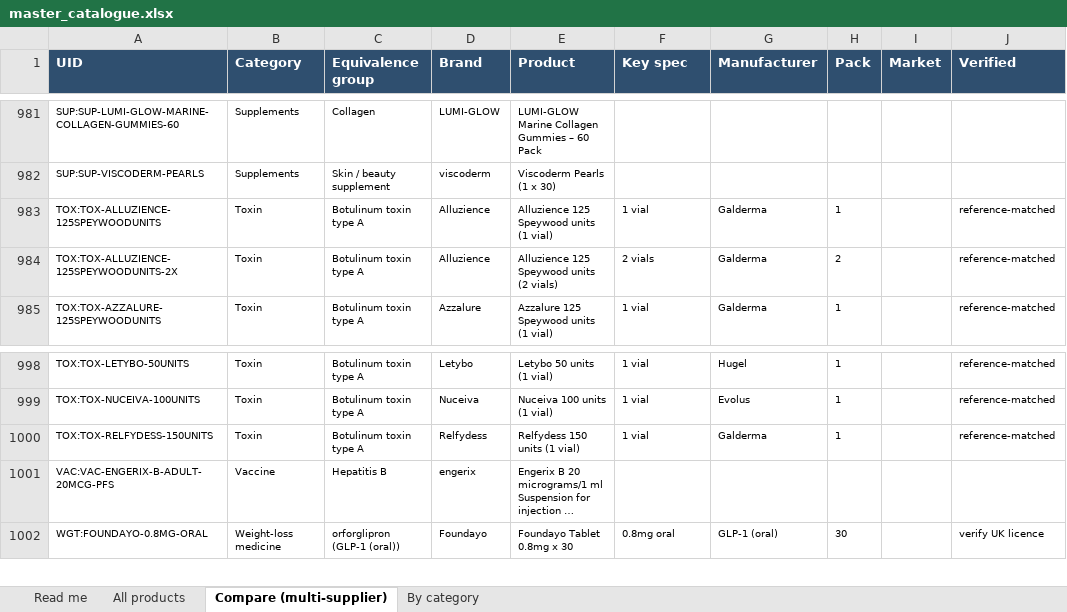
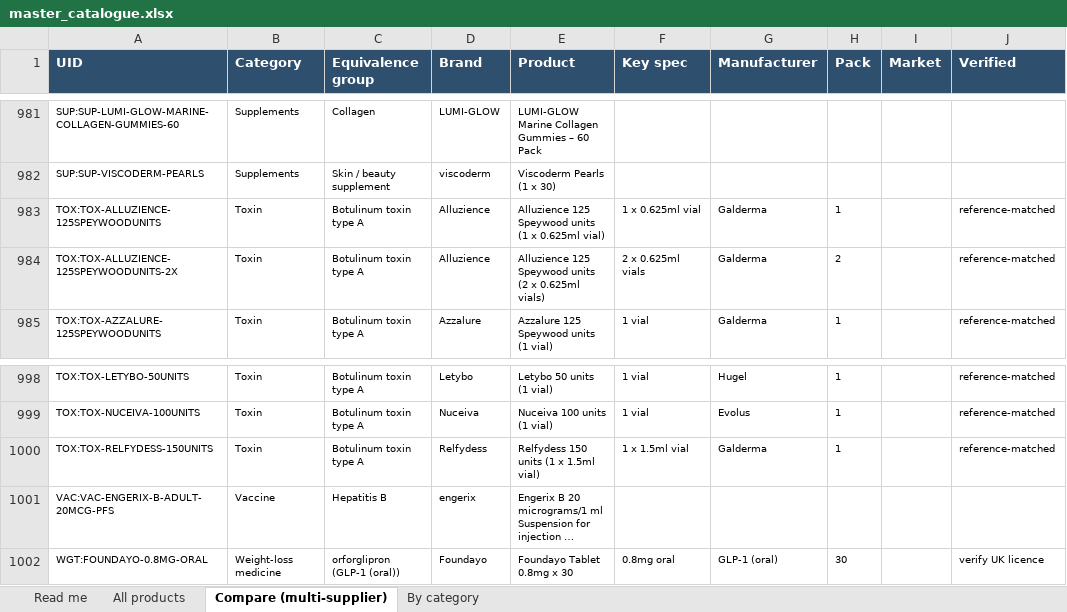
Before and after one commit to asghariresearcher1918-cyber/product-matching, an Excel workbook: output/master_catalogue.xlsx, sheet Compare (multi-supplier), drawn as a sheet; only a part is shown, gaps mark what is left out; long unchanged cells end in …; values as stored, in another font and other column widths than the file's, no borders; the diff names each change by its address in the sheet, - before the commit and + after, or states it on an @@ line.

```diff
--- a/output/master_catalogue.xlsx (sheet Compare (multi-supplier))
+++ b/output/master_catalogue.xlsx (sheet Compare (multi-supplier))
-E983 (Product): Alluzience 125 Speywood units (1 vial)
+E983 (Product): Alluzience 125 Speywood units (1 x 0.625ml vial)
-F983 (Key spec): 1 vial
+F983 (Key spec): 1 x 0.625ml vial
-E984 (Product): Alluzience 125 Speywood units (2 vials)
+E984 (Product): Alluzience 125 Speywood units (2 x 0.625ml vials)
-F984 (Key spec): 2 vials
+F984 (Key spec): 2 x 0.625ml vials
-E1000 (Product): Relfydess 150 units (1 vial)
+E1000 (Product): Relfydess 150 units (1 x 1.5ml vial)
-F1000 (Key spec): 1 vial
+F1000 (Key spec): 1 x 1.5ml vial
```
Also changed, not shown: sheet All products, output/category_01_toxin.xlsx, 9 other files.
